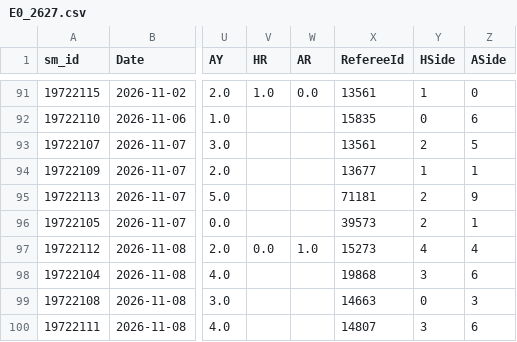
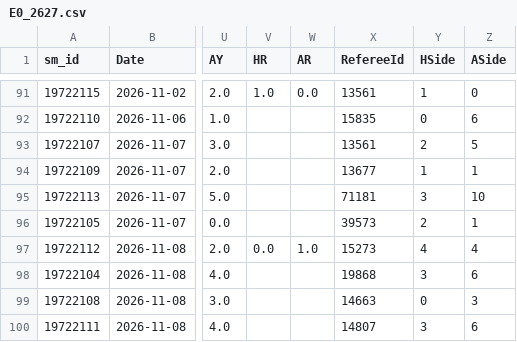
Before and after one commit to cengizhantopcu1983/futbol_tahmin-, a CSV file: data_sm/E0_2627.csv, drawn as a sheet; only a part is shown, gaps mark what is left out; the diff names each change by its address in the sheet, - before the commit and + after, or states it on an @@ line.

```diff
--- a/data_sm/E0_2627.csv
+++ b/data_sm/E0_2627.csv
-Y95 (HSide): 2
+Y95 (HSide): 3
-Z95 (ASide): 9
+Z95 (ASide): 10
```
Also changed, not shown: data_players/E0_2627.csv, 4 other files.
